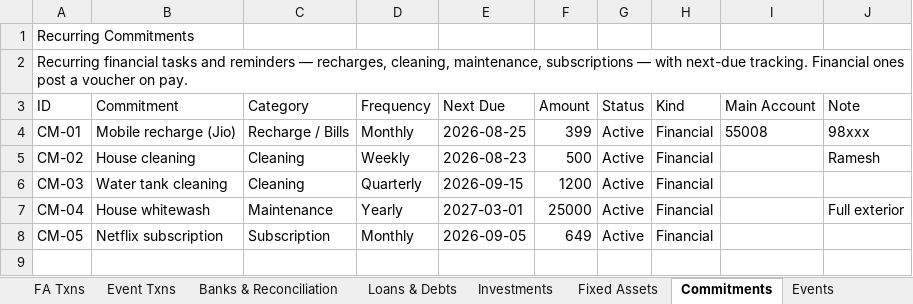
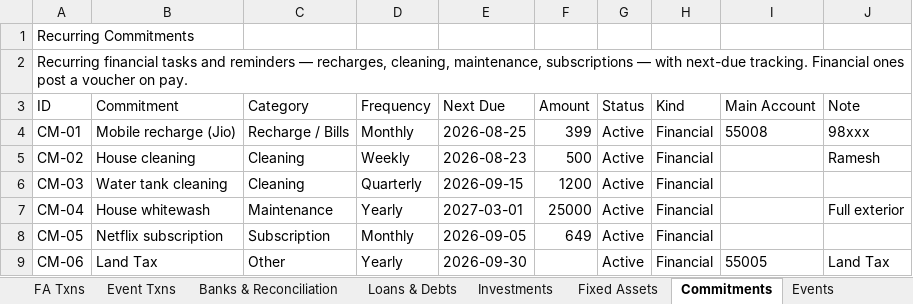
Before and after one commit to SanjoPoly/MyLedger, an Excel workbook: my-money.xlsx, sheet Commitments, drawn as a sheet; values as stored, in another font and other column widths than the file's, no borders; the diff names each change by its address in the sheet, - before the commit and + after, or states it on an @@ line.

```diff
--- a/my-money.xlsx (sheet Commitments)
+++ b/my-money.xlsx (sheet Commitments)
+row 9: CM-06 | Land Tax | Other | Yearly | 2026-09-30 |  | Active | Financial | 55005 | Land Tax
```
Also changed, not shown: sheet Loans & Debts, sheet Banks & Reconciliation.
